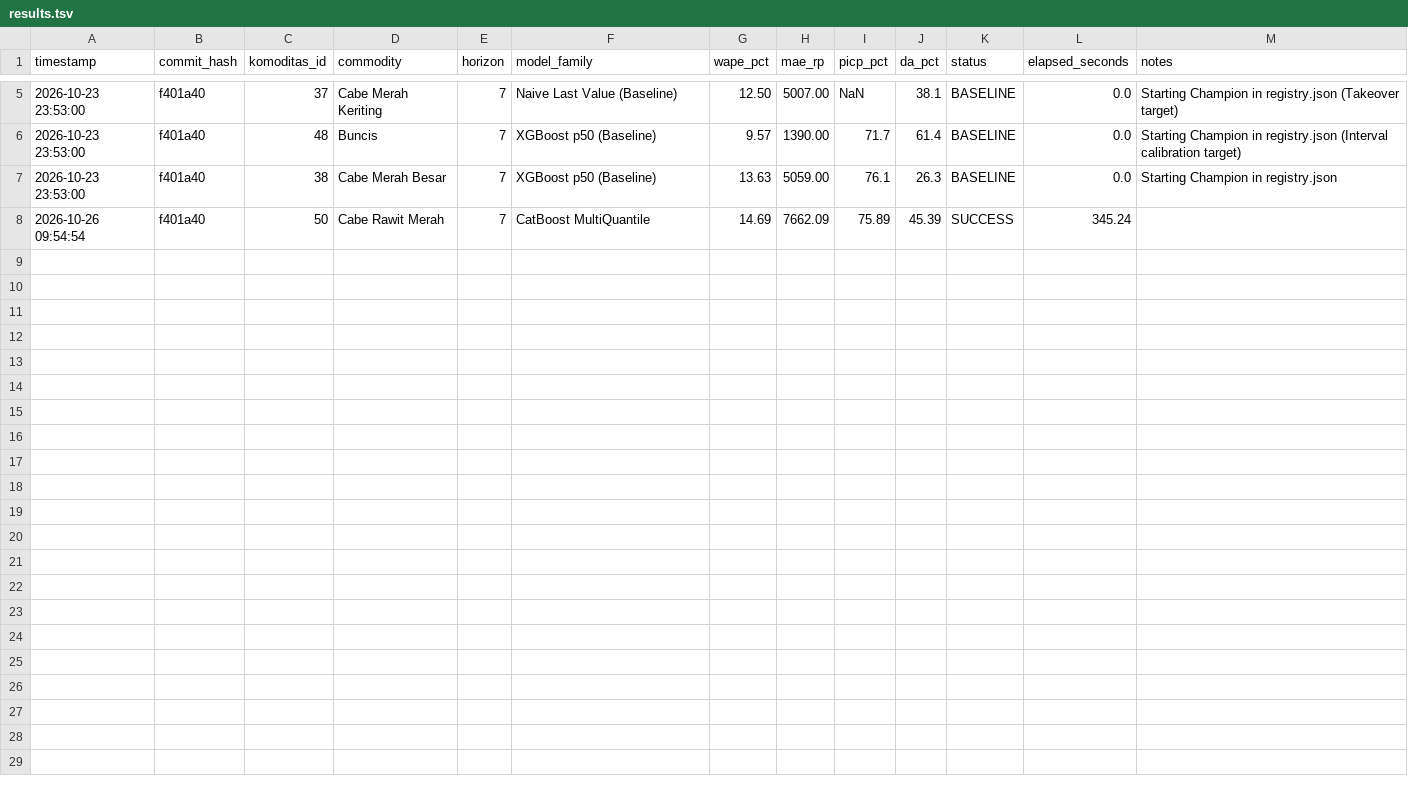
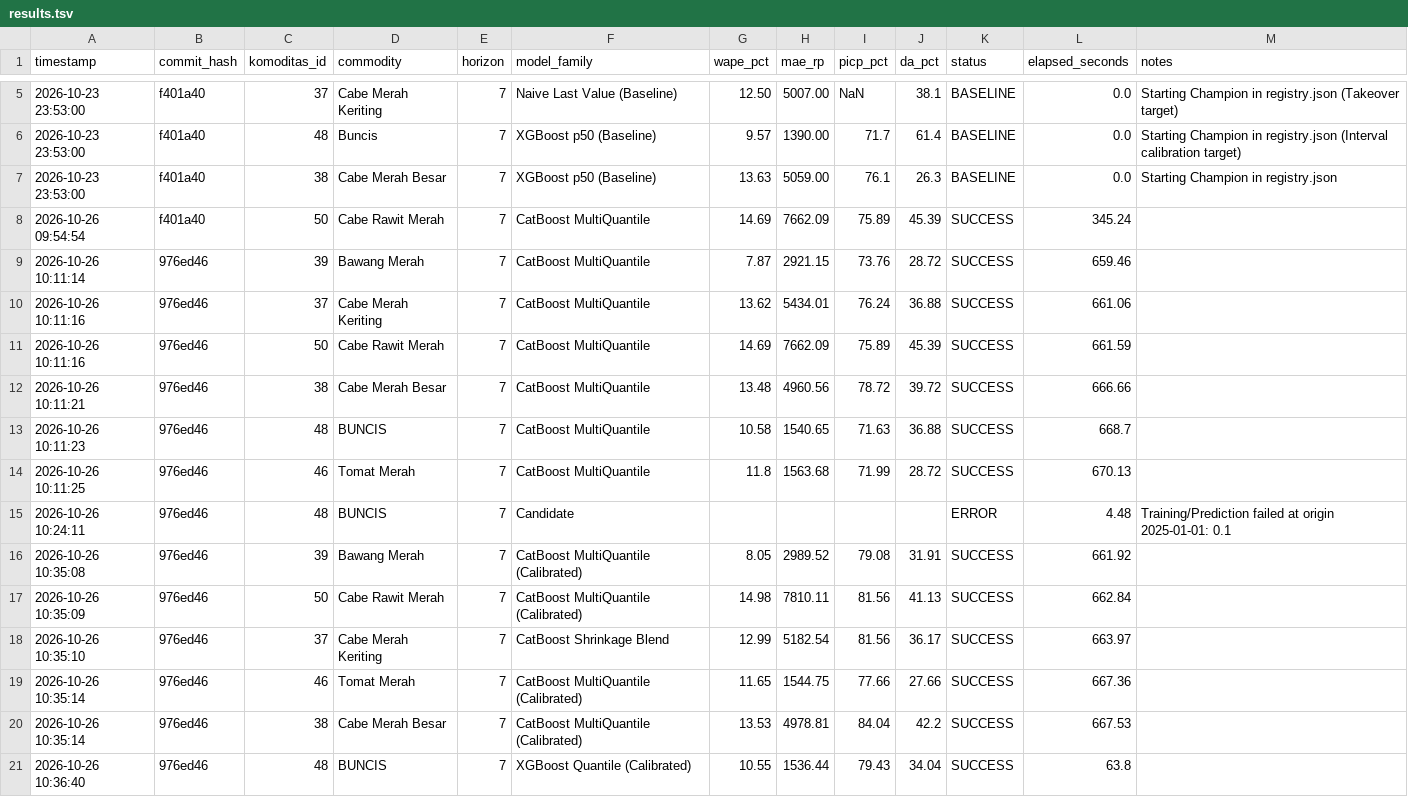
Before and after one commit to Arfiadi/hargawatch-surabaya, a TSV file: experiments/autoresearch/results.tsv, drawn as a sheet; only a part is shown, gaps mark what is left out; the diff names each change by its address in the sheet, - before the commit and + after, or states it on an @@ line.

Commit message:
feat(autoresearch): promote validated champions for Category 3 commodities and add observability monitor

```diff
--- a/experiments/autoresearch/results.tsv
+++ b/experiments/autoresearch/results.tsv
+row 9: 2026-10-26 10:11:14 | 976ed46 | 39 | Bawang Merah | 7 | CatBoost MultiQuantile | 7.87 | 2921.15 | 73.76 | 28.72 | SUCCESS | 659.46
+row 10: 2026-10-26 10:11:16 | 976ed46 | 37 | Cabe Merah Keriting | 7 | CatBoost MultiQuantile | 13.62 | 5434.01 | 76.24 | 36.88 | SUCCESS | 661.06
+row 11: 2026-10-26 10:11:16 | 976ed46 | 50 | Cabe Rawit Merah | 7 | CatBoost MultiQuantile | 14.69 | 7662.09 | 75.89 | 45.39 | SUCCESS | 661.59
+row 12: 2026-10-26 10:11:21 | 976ed46 | 38 | Cabe Merah Besar | 7 | CatBoost MultiQuantile | 13.48 | 4960.56 | 78.72 | 39.72 | SUCCESS | 666.66
+row 13: 2026-10-26 10:11:23 | 976ed46 | 48 | BUNCIS | 7 | CatBoost MultiQuantile | 10.58 | 1540.65 | 71.63 | 36.88 | SUCCESS | 668.7
+row 14: 2026-10-26 10:11:25 | 976ed46 | 46 | Tomat Merah | 7 | CatBoost MultiQuantile | 11.8 | 1563.68 | 71.99 | 28.72 | SUCCESS | 670.13
+row 15: 2026-10-26 10:24:11 | 976ed46 | 48 | BUNCIS | 7 | Candidate |  |  |  |  | ERROR | 4.48 | Training/Prediction failed at origin 2025-01-01: 0.1
+row 16: 2026-10-26 10:35:08 | 976ed46 | 39 | Bawang Merah | 7 | CatBoost MultiQuantile (Calibrated) | 8.05 | 2989.52 | 79.08 | 31.91 | SUCCESS | 661.92
+row 17: 2026-10-26 10:35:09 | 976ed46 | 50 | Cabe Rawit Merah | 7 | CatBoost MultiQuantile (Calibrated) | 14.98 | 7810.11 | 81.56 | 41.13 | SUCCESS | 662.84
+row 18: 2026-10-26 10:35:10 | 976ed46 | 37 | Cabe Merah Keriting | 7 | CatBoost Shrinkage Blend | 12.99 | 5182.54 | 81.56 | 36.17 | SUCCESS | 663.97
+row 19: 2026-10-26 10:35:14 | 976ed46 | 46 | Tomat Merah | 7 | CatBoost MultiQuantile (Calibrated) | 11.65 | 1544.75 | 77.66 | 27.66 | SUCCESS | 667.36
+row 20: 2026-10-26 10:35:14 | 976ed46 | 38 | Cabe Merah Besar | 7 | CatBoost MultiQuantile (Calibrated) | 13.53 | 4978.81 | 84.04 | 42.2 | SUCCESS | 667.53
+row 21: 2026-10-26 10:36:40 | 976ed46 | 48 | BUNCIS | 7 | XGBoost Quantile (Calibrated) | 10.55 | 1536.44 | 79.43 | 34.04 | SUCCESS | 63.8
```
Also changed, not shown: 12 other files.
